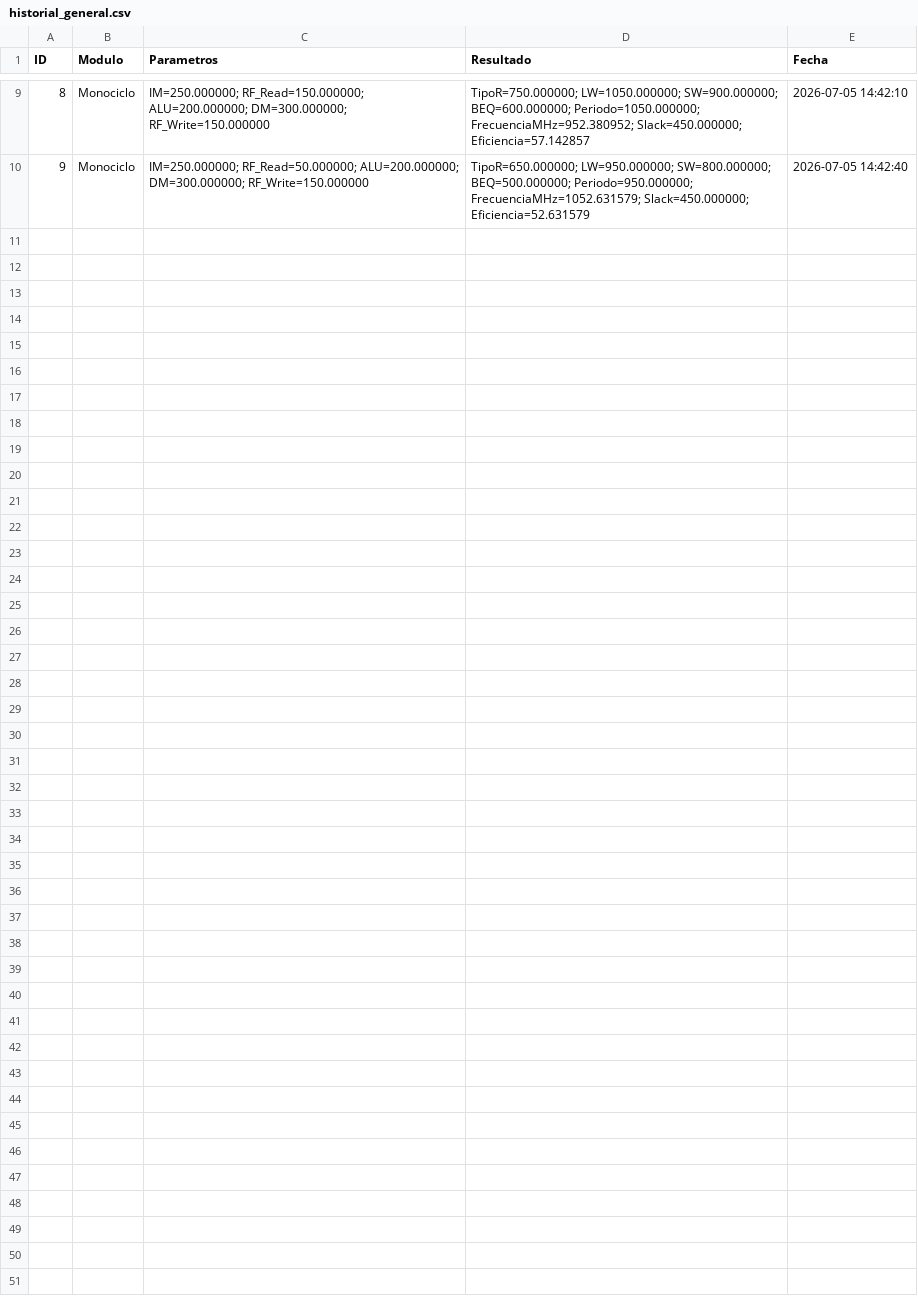
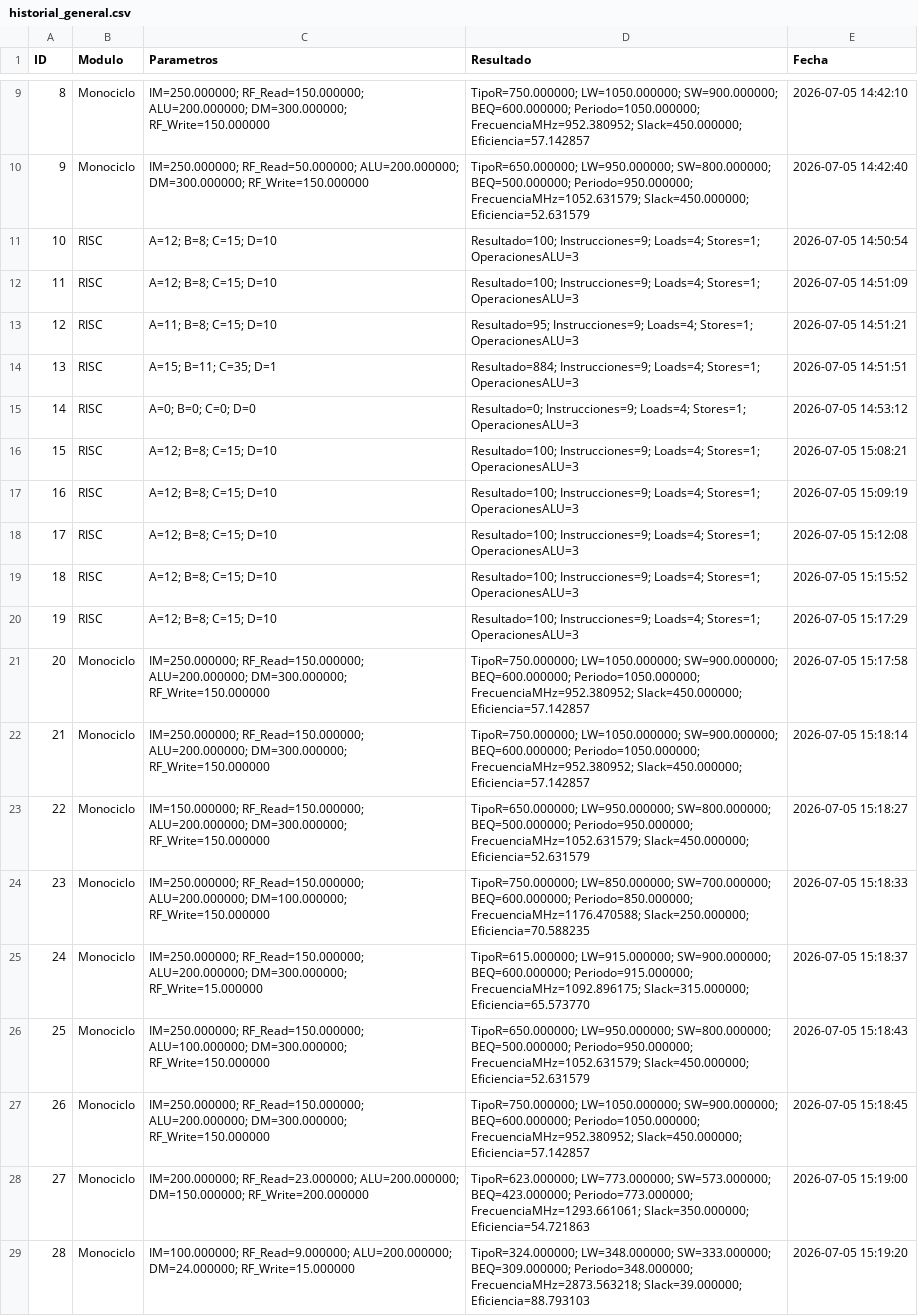
Before and after one commit to jhosep-unjbg/-Reduced_Instruction_Set_Computers, a CSV file: backend/data/historial_general.csv, drawn as a sheet; only a part is shown, gaps mark what is left out; the diff names each change by its address in the sheet, - before the commit and + after, or states it on an @@ line.

```diff
--- a/backend/data/historial_general.csv
+++ b/backend/data/historial_general.csv
+row 11: 10 | RISC | A=12; B=8; C=15; D=10 | Resultado=100; Instrucciones=9; Loads=4; Stores=1; OperacionesALU=3 | 2026-07-05 14:50:54
+row 12: 11 | RISC | A=12; B=8; C=15; D=10 | Resultado=100; Instrucciones=9; Loads=4; Stores=1; OperacionesALU=3 | 2026-07-05 14:51:09
+row 13: 12 | RISC | A=11; B=8; C=15; D=10 | Resultado=95; Instrucciones=9; Loads=4; Stores=1; OperacionesALU=3 | 2026-07-05 14:51:21
+row 14: 13 | RISC | A=15; B=11; C=35; D=1 | Resultado=884; Instrucciones=9; Loads=4; Stores=1; OperacionesALU=3 | 2026-07-05 14:51:51
+row 15: 14 | RISC | A=0; B=0; C=0; D=0 | Resultado=0; Instrucciones=9; Loads=4; Stores=1; OperacionesALU=3 | 2026-07-05 14:53:12
+row 16: 15 | RISC | A=12; B=8; C=15; D=10 | Resultado=100; Instrucciones=9; Loads=4; Stores=1; OperacionesALU=3 | 2026-07-05 15:08:21
+row 17: 16 | RISC | A=12; B=8; C=15; D=10 | Resultado=100; Instrucciones=9; Loads=4; Stores=1; OperacionesALU=3 | 2026-07-05 15:09:19
+row 18: 17 | RISC | A=12; B=8; C=15; D=10 | Resultado=100; Instrucciones=9; Loads=4; Stores=1; OperacionesALU=3 | 2026-07-05 15:12:08
+row 19: 18 | RISC | A=12; B=8; C=15; D=10 | Resultado=100; Instrucciones=9; Loads=4; Stores=1; OperacionesALU=3 | 2026-07-05 15:15:52
+row 20: 19 | RISC | A=12; B=8; C=15; D=10 | Resultado=100; Instrucciones=9; Loads=4; Stores=1; OperacionesALU=3 | 2026-07-05 15:17:29
+row 21: 20 | Monociclo | IM=250.000000; RF_Read=150.000000; ALU=200.000000; DM=300.000000; RF_Write=150.000000 | TipoR=750.000000; LW=1050.000000; SW=900.000000; BEQ=600.000000; Periodo=1050.000000; FrecuenciaMHz=952.380952; Slack=450.000000; Eficiencia=57.142857 | 2026-07-05 15:17:58
+row 22: 21 | Monociclo | IM=250.000000; RF_Read=150.000000; ALU=200.000000; DM=300.000000; RF_Write=150.000000 | TipoR=750.000000; LW=1050.000000; SW=900.000000; BEQ=600.000000; Periodo=1050.000000; FrecuenciaMHz=952.380952; Slack=450.000000; Eficiencia=57.142857 | 2026-07-05 15:18:14
+row 23: 22 | Monociclo | IM=150.000000; RF_Read=150.000000; ALU=200.000000; DM=300.000000; RF_Write=150.000000 | TipoR=650.000000; LW=950.000000; SW=800.000000; BEQ=500.000000; Periodo=950.000000; FrecuenciaMHz=1052.631579; Slack=450.000000; Eficiencia=52.631579 | 2026-07-05 15:18:27
+row 24: 23 | Monociclo | IM=250.000000; RF_Read=150.000000; ALU=200.000000; DM=100.000000; RF_Write=150.000000 | TipoR=750.000000; LW=850.000000; SW=700.000000; BEQ=600.000000; Periodo=850.000000; FrecuenciaMHz=1176.470588; Slack=250.000000; Eficiencia=70.588235 | 2026-07-05 15:18:33
+row 25: 24 | Monociclo | IM=250.000000; RF_Read=150.000000; ALU=200.000000; DM=300.000000; RF_Write=15.000000 | TipoR=615.000000; LW=915.000000; SW=900.000000; BEQ=600.000000; Periodo=915.000000; FrecuenciaMHz=1092.896175; Slack=315.000000; Eficiencia=65.573770 | 2026-07-05 15:18:37
+row 26: 25 | Monociclo | IM=250.000000; RF_Read=150.000000; ALU=100.000000; DM=300.000000; RF_Write=150.000000 | TipoR=650.000000; LW=950.000000; SW=800.000000; BEQ=500.000000; Periodo=950.000000; FrecuenciaMHz=1052.631579; Slack=450.000000; Eficiencia=52.631579 | 2026-07-05 15:18:43
+row 27: 26 | Monociclo | IM=250.000000; RF_Read=150.000000; ALU=200.000000; DM=300.000000; RF_Write=150.000000 | TipoR=750.000000; LW=1050.000000; SW=900.000000; BEQ=600.000000; Periodo=1050.000000; FrecuenciaMHz=952.380952; Slack=450.000000; Eficiencia=57.142857 | 2026-07-05 15:18:45
+row 28: 27 | Monociclo | IM=200.000000; RF_Read=23.000000; ALU=200.000000; DM=150.000000; RF_Write=200.000000 | TipoR=623.000000; LW=773.000000; SW=573.000000; BEQ=423.000000; Periodo=773.000000; FrecuenciaMHz=1293.661061; Slack=350.000000; Eficiencia=54.721863 | 2026-07-05 15:19:00
+row 29: 28 | Monociclo | IM=100.000000; RF_Read=9.000000; ALU=200.000000; DM=24.000000; RF_Write=15.000000 | TipoR=324.000000; LW=348.000000; SW=333.000000; BEQ=309.000000; Periodo=348.000000; FrecuenciaMHz=2873.563218; Slack=39.000000; Eficiencia=88.793103 | 2026-07-05 15:19:20
```
Also changed, not shown: 2 other files.
